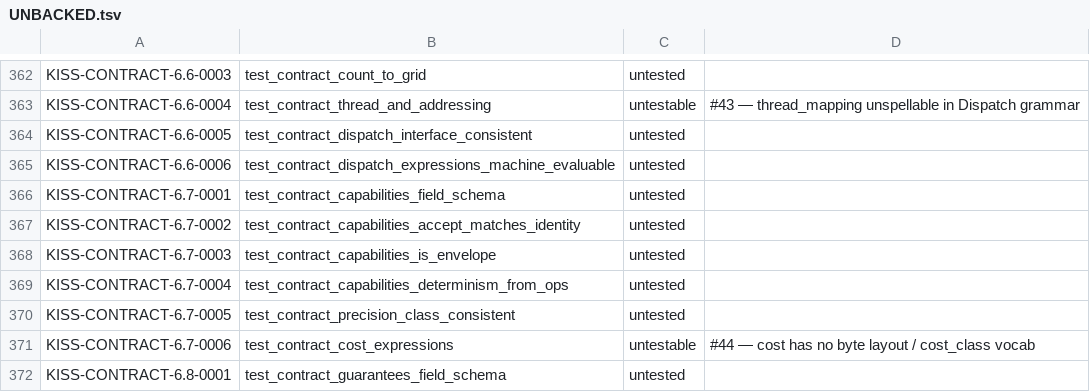
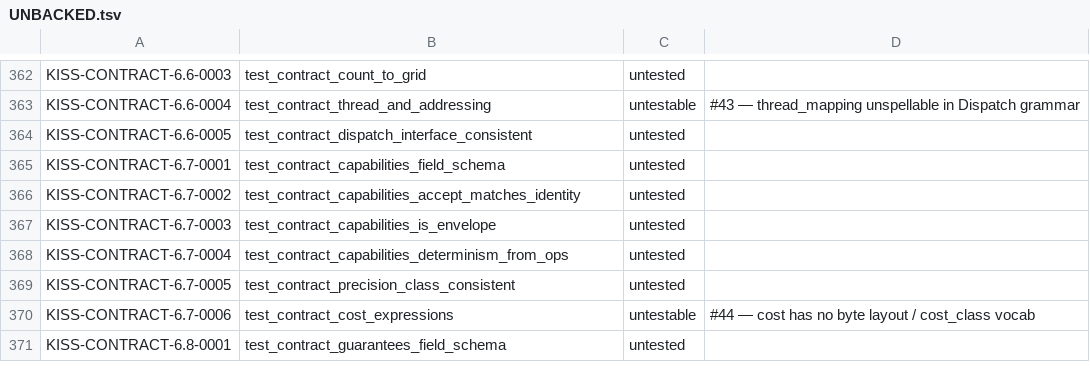
Before and after one commit to ThinkersJournal/KISS, a TSV file: conformance/UNBACKED.tsv, drawn as a sheet; only a part is shown, gaps mark what is left out; the diff names each change by its address in the sheet, - before the commit and + after, or states it on an @@ line.

```diff
--- a/conformance/UNBACKED.tsv
+++ b/conformance/UNBACKED.tsv
-row 365: KISS-CONTRACT-6.6-0006 | test_contract_dispatch_expressions_machine_evaluable | untested
```
Also changed, not shown: 3 other files.
